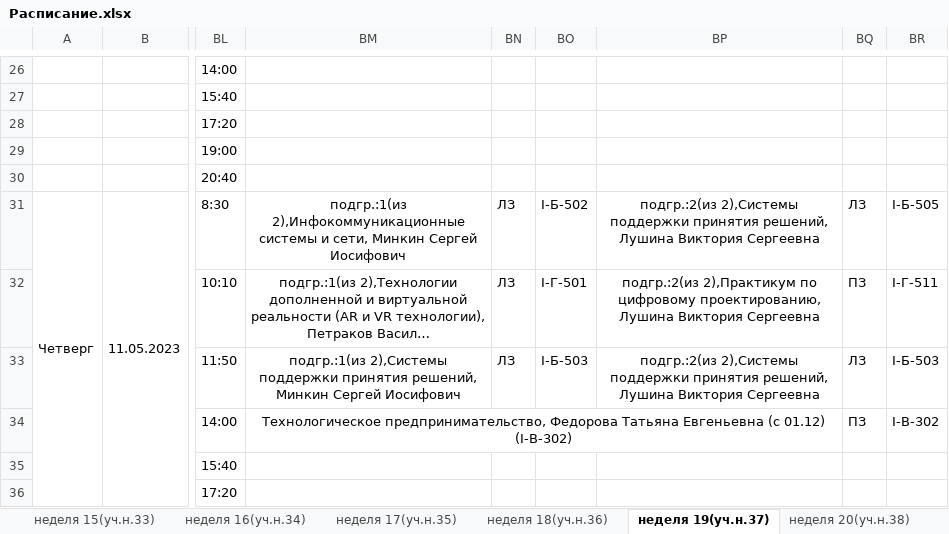
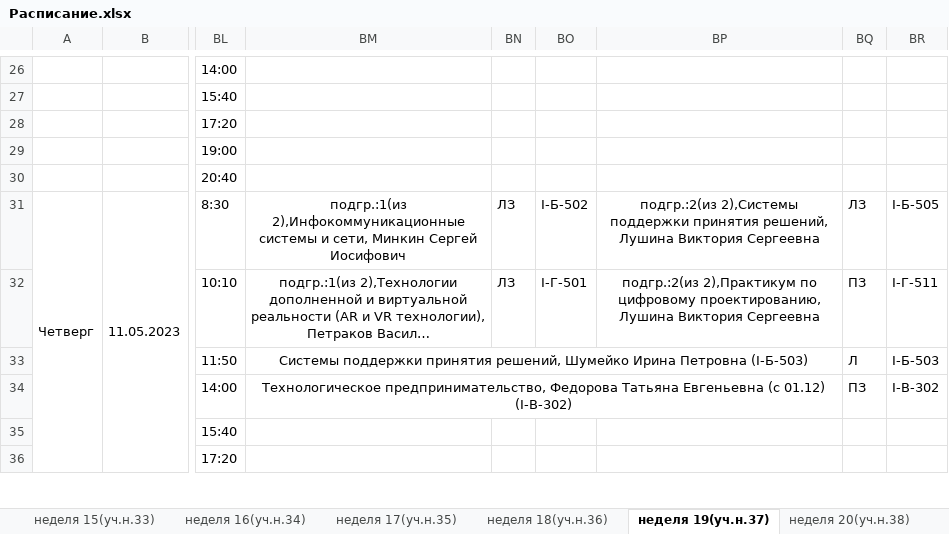
Before and after one commit to Khrommi69/SevSU_6_semester, an Excel workbook: Расписание.xlsx, sheet неделя 19(уч.н.37), drawn as a sheet; only a part is shown, gaps mark what is left out; long unchanged cells end in …; values as stored, in another font and other column widths than the file's, no borders; the diff names each change by its address in the sheet, - before the commit and + after, or states it on an @@ line.

Commit message:
обновил расписание

```diff
--- a/Расписание.xlsx (sheet неделя 19(уч.н.37))
+++ b/Расписание.xlsx (sheet неделя 19(уч.н.37))
-BM33: подгр.:1(из 2),Системы поддержки принятия решений, Минкин Сергей Иосифович
+BM33: Системы поддержки принятия решений, Шумейко Ирина Петровна (I-Б-503)
+BM33:BP33 merged
-BN33: ЛЗ
+BN33: (empty)
-BO33: I-Б-503
+BO33: (empty)
-BP33: подгр.:2(из 2),Системы поддержки принятия решений, Лушина Виктория Сергеевна
+BP33: (empty)
-BQ33: ЛЗ
+BQ33: Л
```
Also changed, not shown: sheet неделя 21(уч.н.39).
